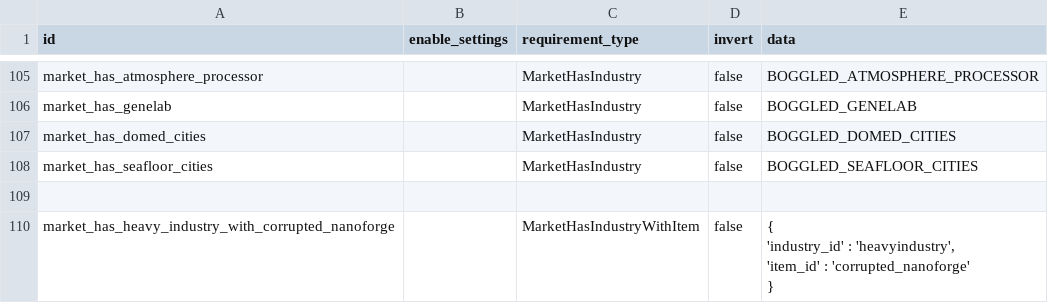
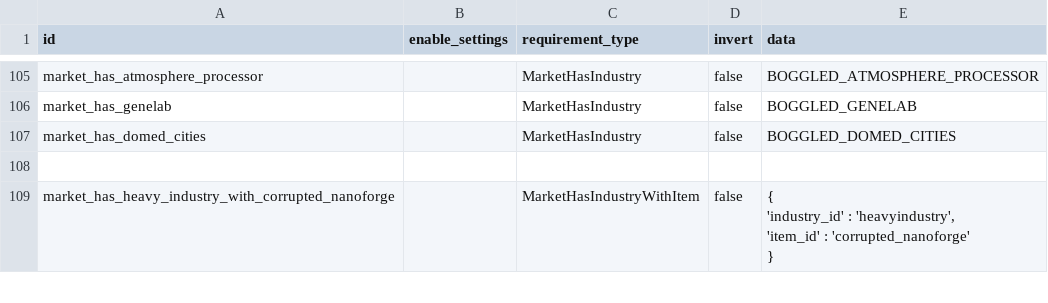
Before and after one commit to boggledstarsector/TASC, a CSV file: data/campaign/terraforming/terraforming_requirement.csv, drawn as a sheet; only a part is shown, gaps mark what is left out.

```diff
--- a/data/campaign/terraforming/terraforming_requirement.csv
+++ b/data/campaign/terraforming/terraforming_requirement.csv
@@ -115,3 +115,2 @@ market_has_genelab,,MarketHasIndustry,false,"BOGGLED_GENELAB"
 market_has_domed_cities,,MarketHasIndustry,false,"BOGGLED_DOMED_CITIES"
-market_has_seafloor_cities,,MarketHasIndustry,false,"BOGGLED_SEAFLOOR_CITIES"
 ,
```
Also changed, not shown: data/campaign/terraforming/project_effects.csv, data/campaign/terraforming/terraforming_projects.csv, 4 other files.
